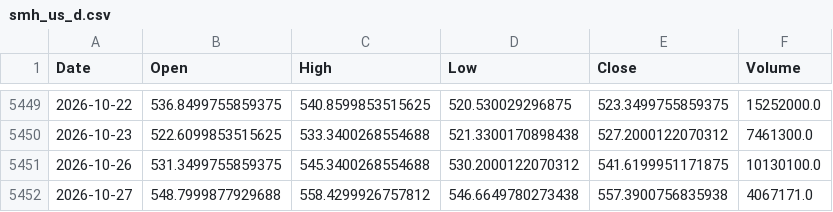
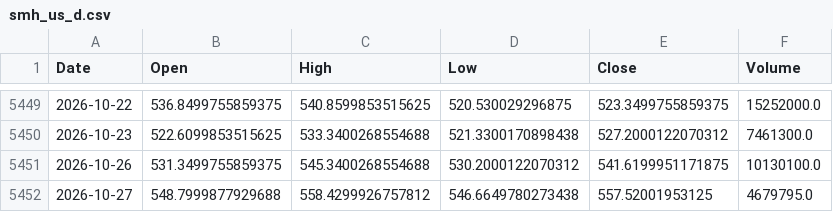
Before and after one commit to jayrpipaliya/projectrotato, a CSV file: raw_csv/smh_us_d.csv, drawn as a sheet; only a part is shown, gaps mark what is left out.

```diff
--- a/raw_csv/smh_us_d.csv
+++ b/raw_csv/smh_us_d.csv
@@ -5451,2 +5451,2 @@ Date,Open,High,Low,Close,Volume
 2026-10-26,531.3499755859375,545.3400268554688,530.2000122070312,541.6199951171875,10130100.0
-2026-10-27,548.7999877929688,558.4299926757812,546.6649780273438,557.3900756835938,4067171.0
+2026-10-27,548.7999877929688,558.4299926757812,546.6649780273438,557.52001953125,4679795.0
```
Also changed, not shown: processed_data/spy_rsp.csv, raw_csv/aapl_us_d.csv, 29 other files.
